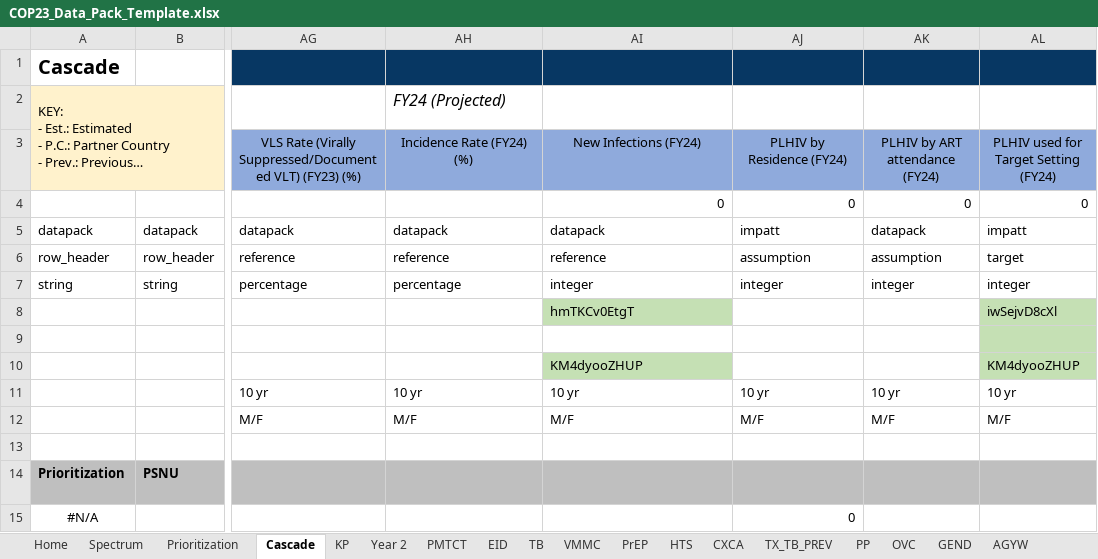
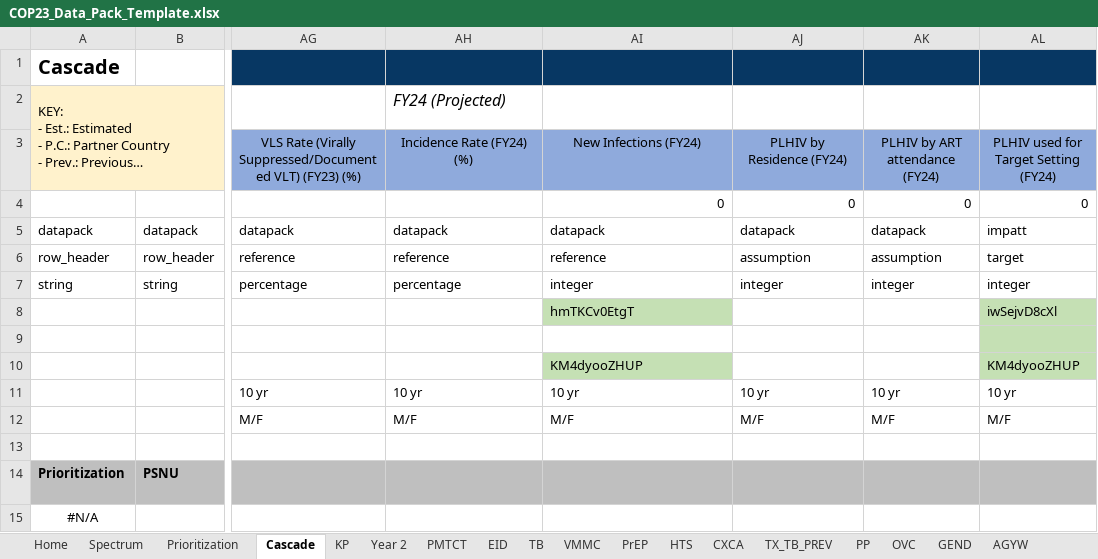
Before and after one commit to pepfar-datim/datapackr, an Excel workbook: inst/extdata/COP23_Data_Pack_Template.xlsx, sheet Cascade, drawn as a sheet; only a part is shown, gaps mark what is left out; long unchanged cells end in …; values as stored, in another font and other column widths than the file's, no borders; conditional formats not drawn; the diff names each change by its address in the sheet, - before the commit and + after, or states it on an @@ line.

```diff
--- a/inst/extdata/COP23_Data_Pack_Template.xlsx (sheet Cascade)
+++ b/inst/extdata/COP23_Data_Pack_Template.xlsx (sheet Cascade)
-AJ5: impatt
+AJ5: datapack
-AJ15: 0
+AJ15: (empty)
```
Also changed, not shown: sheet Year 2, sheet AGYW, formulas that keep their value.
